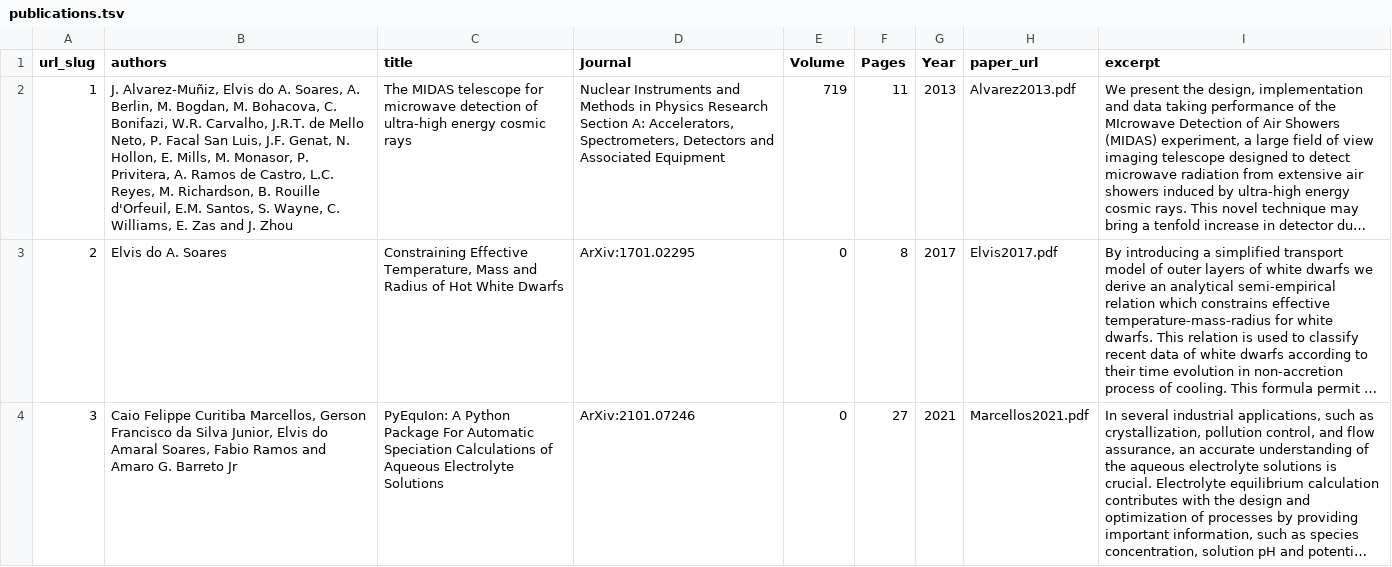
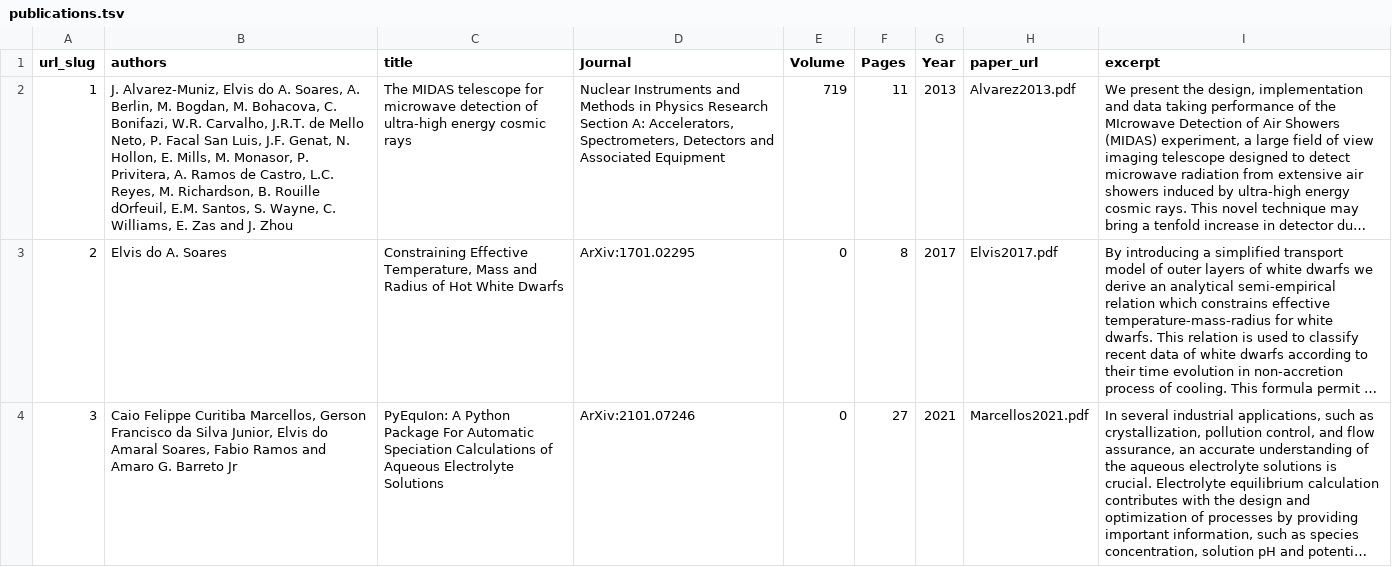
Before and after one commit to elvissoares/elvissoares.github.io, a TSV file: markdown_generator/publications.tsv, drawn as a sheet; only a part is shown; long unchanged cells end in …; the diff covers the shown part only; the diff names each change by its address in the sheet, - before the commit and + after, or states it on an @@ line.

Commit message:
Inserting publications

```diff
--- a/markdown_generator/publications.tsv
+++ b/markdown_generator/publications.tsv
-B2 (authors): J. Alvarez-Muñiz, Elvis do A. Soares, A. Berlin, M. Bogdan, M. Bohacova, C. Bonifazi, W.R. Carvalho, J.R.T. de Mello Neto, P. Facal San Luis, J.F. Genat, N. Hollon, E. Mills, M. Monasor, P. Privitera, A. Ramos de Castro, L.C. Reyes, M. Richardson, B. Rouille d'Orfeuil, E.M. Santos,…
+B2 (authors): J. Alvarez-Muniz, Elvis do A. Soares, A. Berlin, M. Bogdan, M. Bohacova, C. Bonifazi, W.R. Carvalho, J.R.T. de Mello Neto, P. Facal San Luis, J.F. Genat, N. Hollon, E. Mills, M. Monasor, P. Privitera, A. Ramos de Castro, L.C. Reyes, M. Richardson, B. Rouille dOrfeuil, E.M. Santos,…
```
Also changed, not shown: 1 added row elsewhere in this file, 3 other files.
